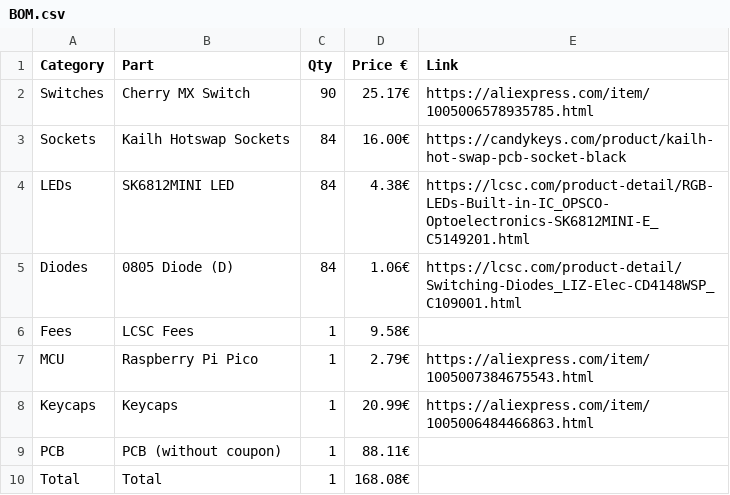
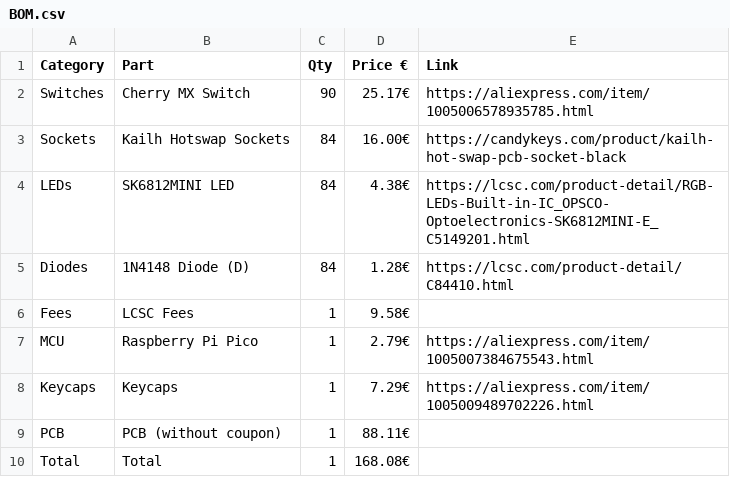
Before and after one commit to lumentae/lucenox, a CSV file: BOM.csv, drawn as a sheet.

Commit message:
Switch to THT Diodes

```diff
--- a/BOM.csv
+++ b/BOM.csv
@@ -4,6 +4,6 @@ Sockets,Kailh Hotswap Sockets,84,16.00€,https://candykeys.com/product/kailh-ho
 LEDs,SK6812MINI LED,84,4.38€,https://lcsc.com/product-detail/RGB-LEDs-Built-in-IC_OPSCO-Optoelectronics-SK6812MINI-E_C5149201.html
-Diodes,0805 Diode (D),84,1.06€,https://lcsc.com/product-detail/Switching-Diodes_LIZ-Elec-CD4148WSP_C109001.html
+Diodes,1N4148 Diode (D),84,1.28€,https://lcsc.com/product-detail/C84410.html
 Fees,LCSC Fees,1,9.58€,
 MCU,Raspberry Pi Pico,1,2.79€,https://aliexpress.com/item/1005007384675543.html
-Keycaps,Keycaps,1,20.99€,https://aliexpress.com/item/1005006484466863.html
+Keycaps,Keycaps,1,7.29€,https://aliexpress.com/item/1005009489702226.html
 PCB,PCB (without coupon),1,88.11€,
```
Also changed, not shown: 19 other files.
